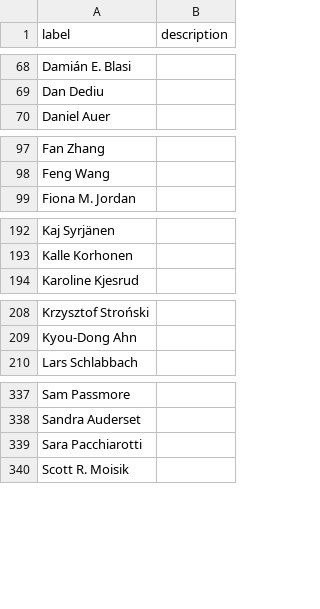
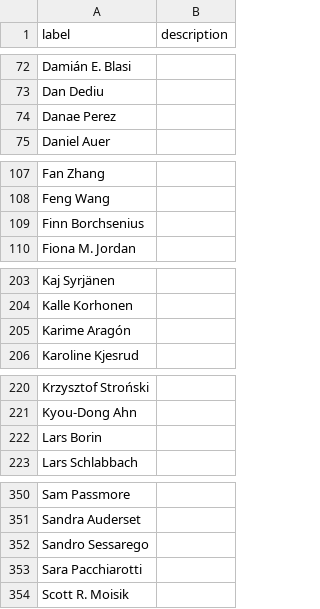
Before and after one commit to SimonGreenhill/LangPhyDB, a CSV file: terms/authors.csv, drawn as a sheet; only a part is shown, gaps mark what is left out; the diff covers the shown part only; the diff names each change by its address in the sheet, - before the commit and + after, or states it on an @@ line.

```diff
--- a/terms/authors.csv
+++ b/terms/authors.csv
+row 74: Danae Perez
+row 109: Finn Borchsenius
+row 205: Karime Aragón
+row 222: Lars Borin
+row 352: Sandro Sessarego
```
Also changed, not shown: 14 added rows elsewhere in this file, terms/datatypes.csv, 22 other files.
